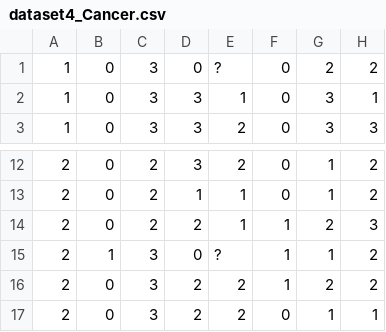
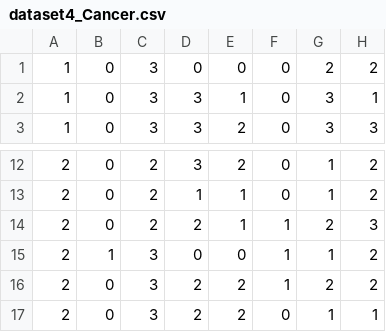
Before and after one commit to AsperSTS/neural-networks-matlab, a CSV file: dataset4_Cancer.csv, drawn as a sheet; only a part is shown, gaps mark what is left out; the diff names each change by its address in the sheet, - before the commit and + after, or states it on an @@ line.

```diff
--- a/dataset4_Cancer.csv
+++ b/dataset4_Cancer.csv
-E1: ?
+E1: 0
-E15: ?
+E15: 0
```
Also changed, not shown: 13 other files.
